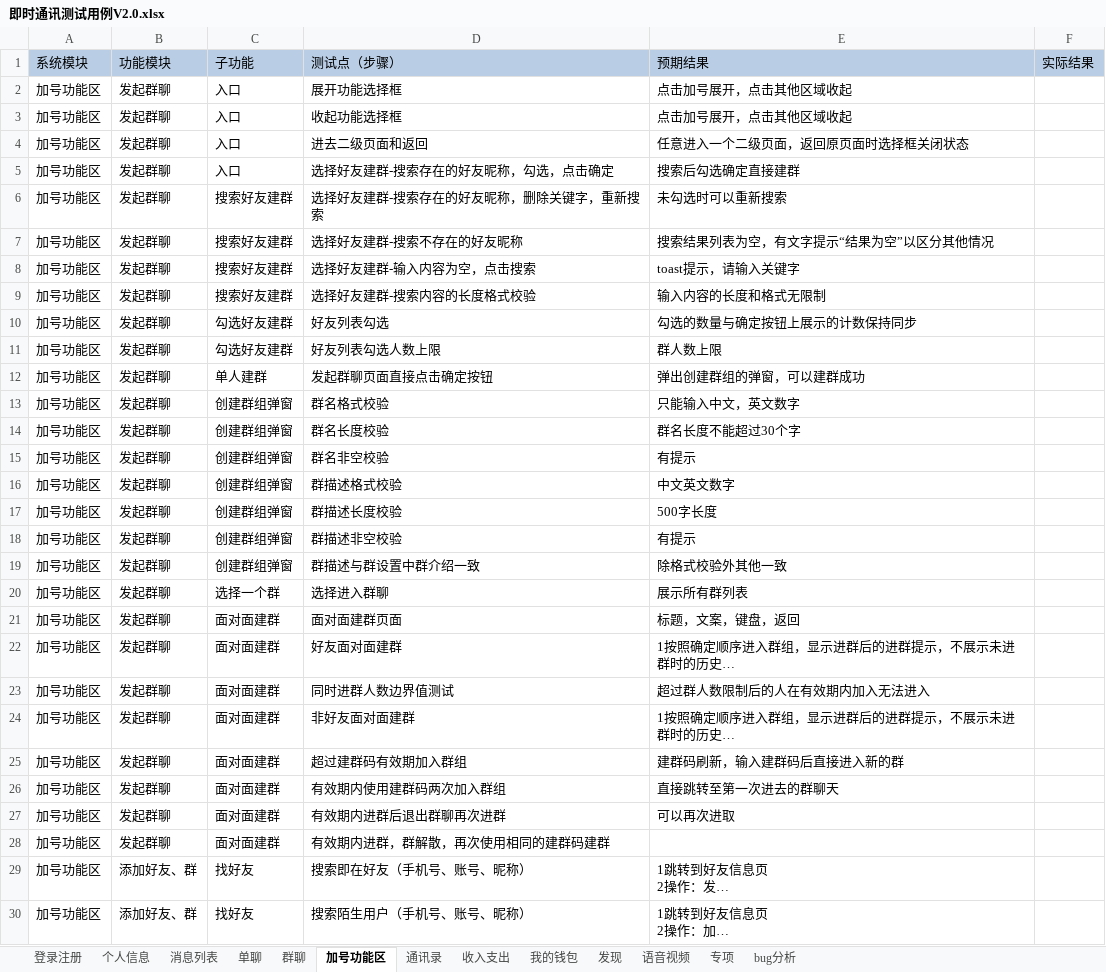
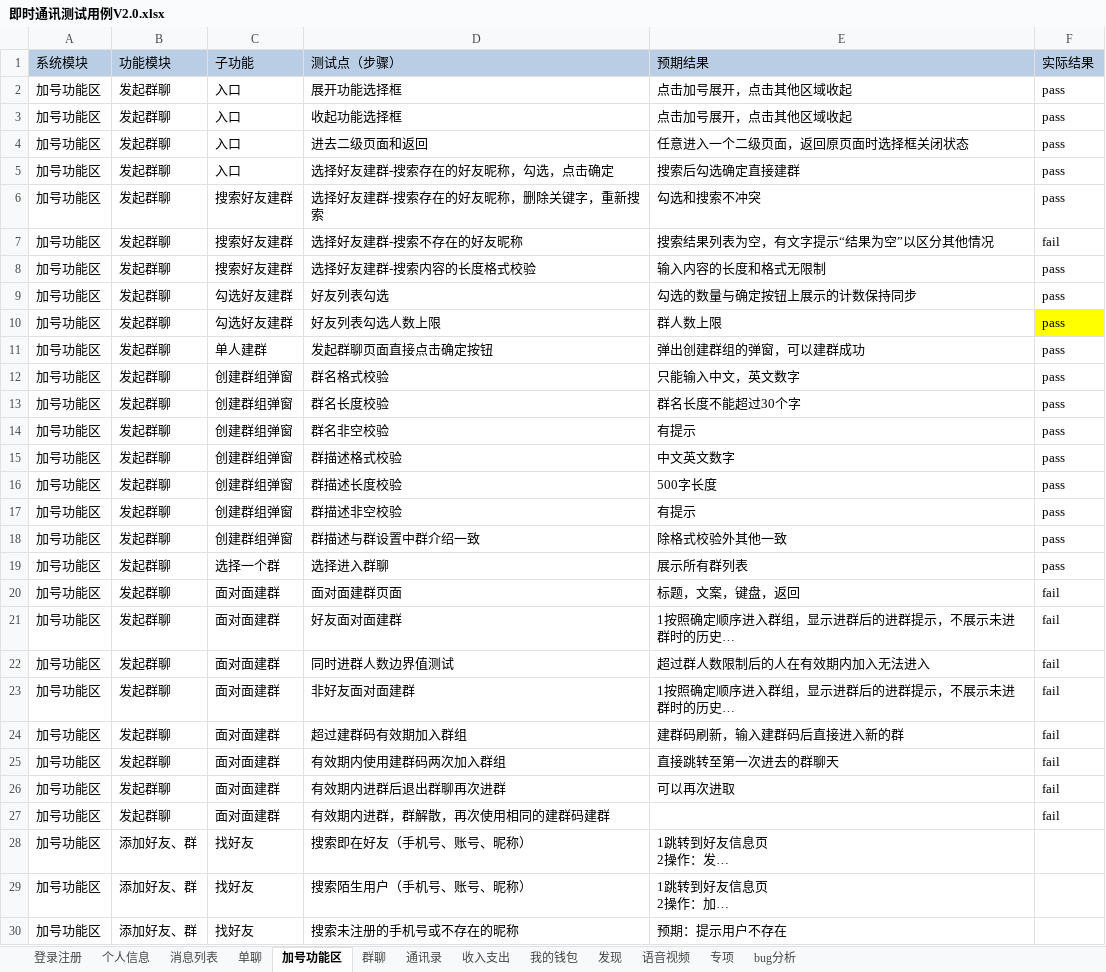
Before and after one commit to gaopenghong/Test_Api_App, an Excel workbook: data/即时通讯测试用例V2.0.xlsx, sheet 加号功能区, drawn as a sheet; only a part is shown; the shorter side is filled out with more unchanged rows; long unchanged cells end in …; values as stored, in another font and other column widths than the file's, no borders; removed rows and columns are numbered as before the commit, all else as after; the diff names each change by its address in the sheet, - before the commit and + after, or states it on an @@ line.

Commit message:
保存文件

```diff
--- a/data/即时通讯测试用例V2.0.xlsx (sheet 加号功能区)
+++ b/data/即时通讯测试用例V2.0.xlsx (sheet 加号功能区)
@@ sheet tab order changed: 登录注册 | 个人信息 | 消息列表 | 单聊 | 加号功能区 | 群聊 | 通讯录 | 收入支出 | 我的钱包 | 发现 | 语音视频 | 专项 | bug分析 @@
-F2:F6 (实际结果): (empty)
+F2:F6 (实际结果): pass
-E6 (预期结果): 未勾选时可以重新搜索
+E6 (预期结果): 勾选和搜索不冲突
-F7 (实际结果): (empty)
+F7 (实际结果): fail
-row 8: 加号功能区 | 发起群聊 | 搜索好友建群 | 选择好友建群-输入内容为空，点击搜索 | toast提示，请输入关键字
-F8:F19 (实际结果): (empty)
+F8:F19 (实际结果): pass
-F10 fill: none
+F10 fill: #FFFF00
-F20:F27 (实际结果): (empty)
+F20:F27 (实际结果): fail
```
Also changed, not shown: sheet 通讯录.
